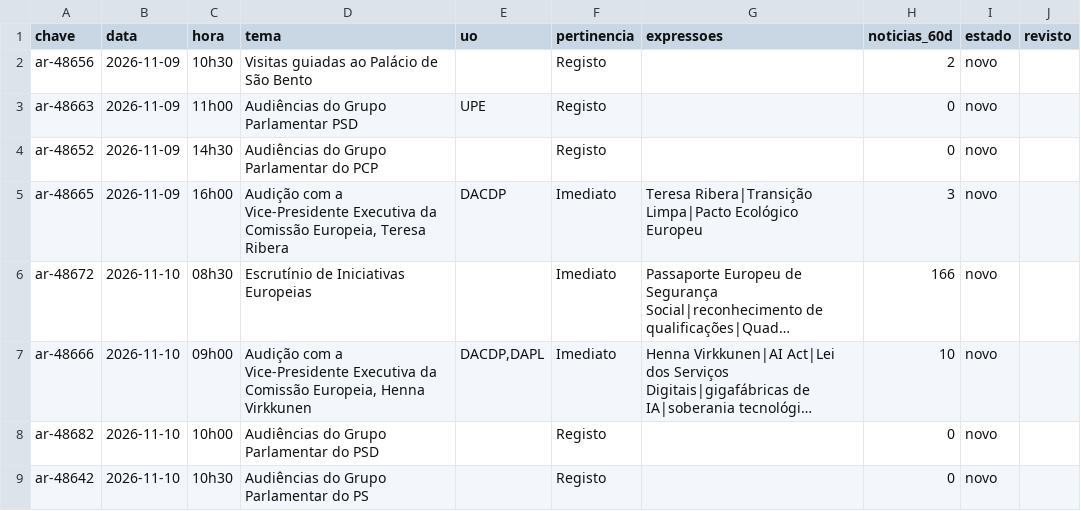
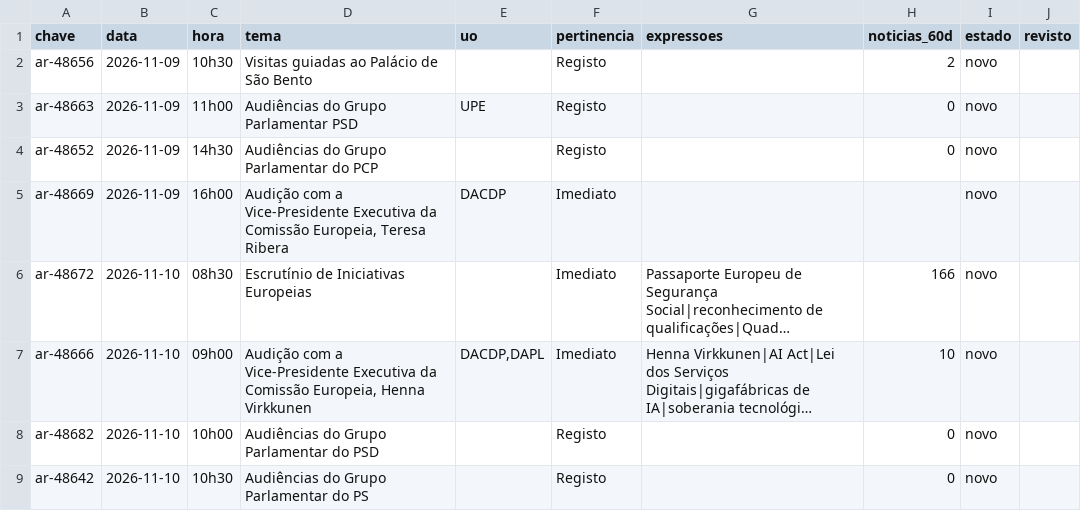
Before and after one commit to upe-sggov/ar-preview, a CSV file: dados/triagem_semana.csv, drawn as a sheet; only a part is shown; long unchanged cells end in …; the diff names each change by its address in the sheet, - before the commit and + after, or states it on an @@ line.

```diff
--- a/dados/triagem_semana.csv
+++ b/dados/triagem_semana.csv
-A5 (chave): ar-48665
+A5 (chave): ar-48669
-G5 (expressoes): Teresa Ribera|Transição Limpa|Pacto Ecológico Europeu
+G5 (expressoes): (empty)
-H5 (noticias_60d): 3
+H5 (noticias_60d): (empty)
```
Also changed, not shown: 45 other files.
